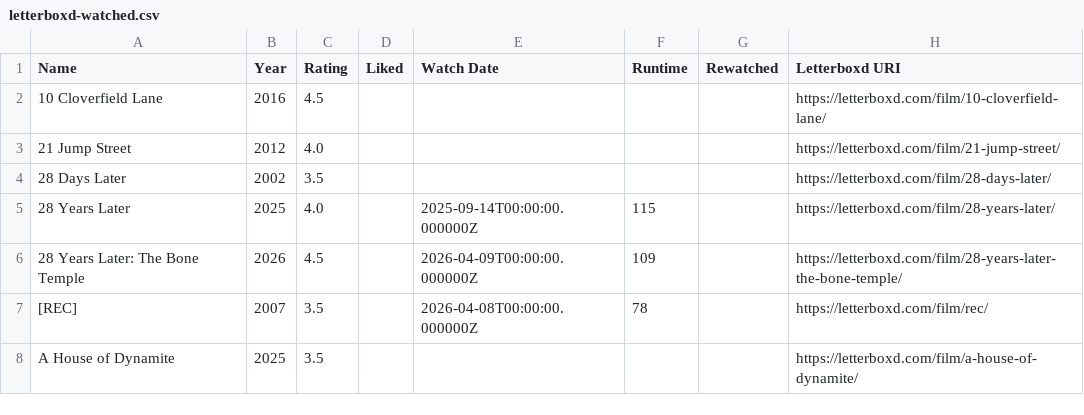
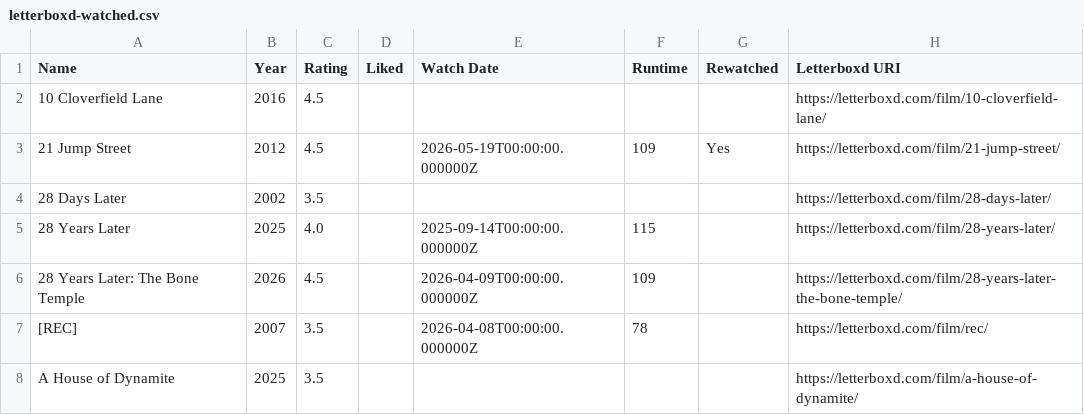
Before and after one commit to CoandaEffect/letterboxd-sync, a CSV file: letterboxd-watched.csv, drawn as a sheet; only a part is shown.

```diff
--- a/letterboxd-watched.csv
+++ b/letterboxd-watched.csv
@@ -2,3 +2,3 @@ Name,Year,Rating,Liked,Watch Date,Runtime,Rewatched,Letterboxd URI
 10 Cloverfield Lane,2016,4.5,,,,,https://letterboxd.com/film/10-cloverfield-lane/
-21 Jump Street,2012,4.0,,,,,https://letterboxd.com/film/21-jump-street/
+21 Jump Street,2012,4.5,,2026-05-19T00:00:00.000000Z,109,Yes,https://letterboxd.com/film/21-jump-street/
 28 Days Later,2002,3.5,,,,,https://letterboxd.com/film/28-days-later/
```
